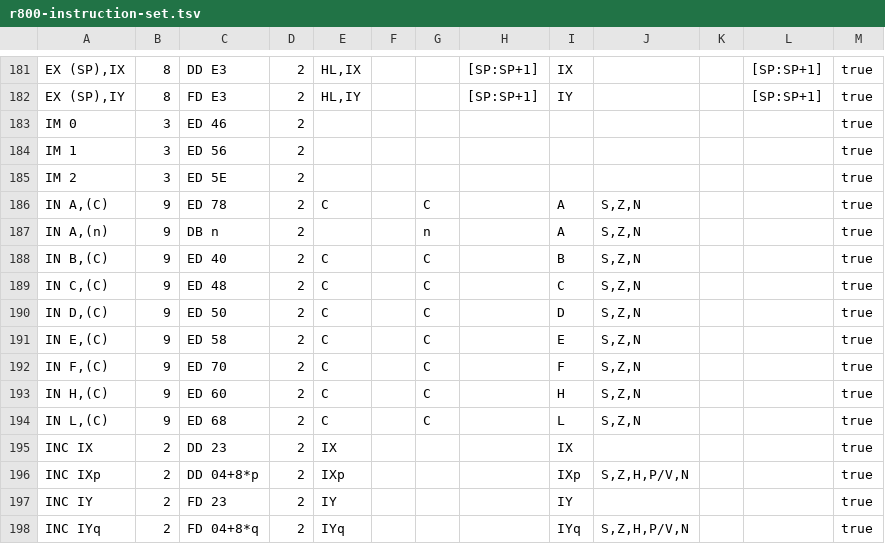
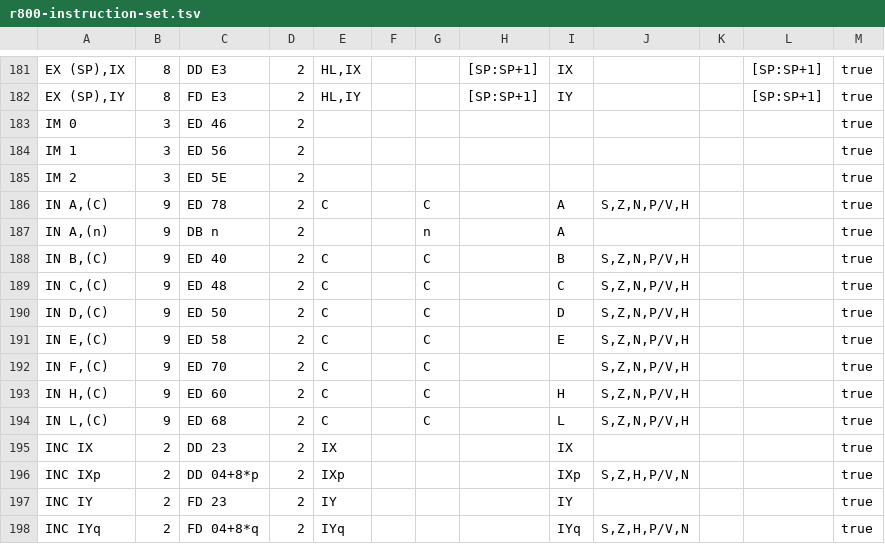
Before and after one commit to santiontanon/mdlz80optimizer, a TSV file: src/main/resources/data/r800-instruction-set.tsv, drawn as a sheet; only a part is shown, gaps mark what is left out.

Commit message:
fixed flag/register definitions for in instructions

```diff
--- a/src/main/resources/data/r800-instruction-set.tsv
+++ b/src/main/resources/data/r800-instruction-set.tsv
@@ -185,11 +185,11 @@ IM 1	3	ED 56	2									true
 IM 2	3	ED 5E	2									true
-IN A,(C)	9	ED 78	2	C		C		A	S,Z,N			true
-IN A,(n)	9	DB n	2			n		A	S,Z,N			true
-IN B,(C)	9	ED 40	2	C		C		B	S,Z,N			true
-IN C,(C)	9	ED 48	2	C		C		C	S,Z,N			true
-IN D,(C)	9	ED 50	2	C		C		D	S,Z,N			true
-IN E,(C)	9	ED 58	2	C		C		E	S,Z,N			true
-IN F,(C)	9	ED 70	2	C		C		F	S,Z,N			true
-IN H,(C)	9	ED 60	2	C		C		H	S,Z,N			true
-IN L,(C)	9	ED 68	2	C		C		L	S,Z,N			true
+IN A,(C)	9	ED 78	2	C		C		A	S,Z,N,P/V,H			true
+IN A,(n)	9	DB n	2			n		A				true
+IN B,(C)	9	ED 40	2	C		C		B	S,Z,N,P/V,H			true
+IN C,(C)	9	ED 48	2	C		C		C	S,Z,N,P/V,H			true
+IN D,(C)	9	ED 50	2	C		C		D	S,Z,N,P/V,H			true
+IN E,(C)	9	ED 58	2	C		C		E	S,Z,N,P/V,H			true
+IN F,(C)	9	ED 70	2	C		C			S,Z,N,P/V,H			true
+IN H,(C)	9	ED 60	2	C		C		H	S,Z,N,P/V,H			true
+IN L,(C)	9	ED 68	2	C		C		L	S,Z,N,P/V,H			true
 INC IX	2	DD 23	2	IX				IX				true
```
Also changed, not shown: src/main/resources/data/z180-instruction-set.tsv, src/main/resources/data/z80-instruction-set.tsv, 3 other files.
